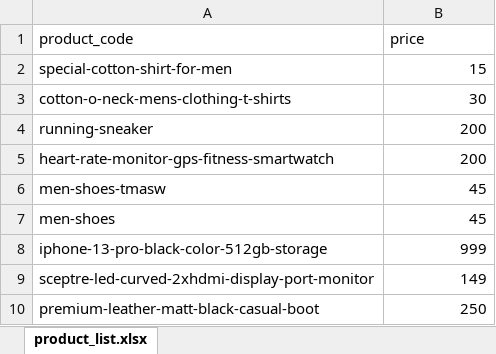
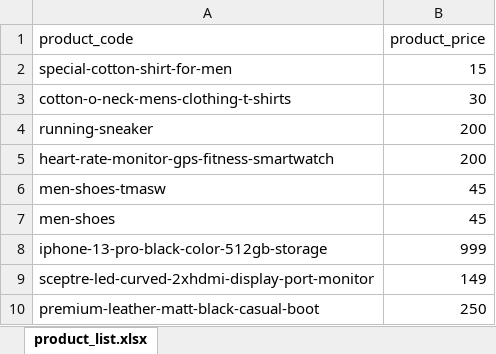
Before and after one commit to saurabh2160/H3mart-Assignment, an Excel workbook: product_list.xlsx, sheet product_list.xlsx, drawn as a sheet; values as stored, in another font and other column widths than the file's, no borders; the diff names each change by its address in the sheet, - before the commit and + after, or states it on an @@ line.

```diff
--- a/product_list.xlsx (sheet product_list.xlsx)
+++ b/product_list.xlsx (sheet product_list.xlsx)
-B1: price
+B1: product_price
```
Also changed, not shown: 2 other files.
